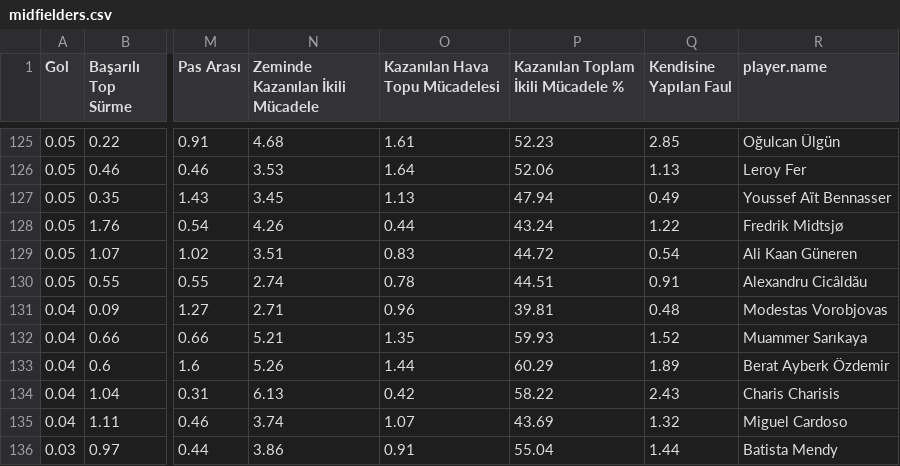
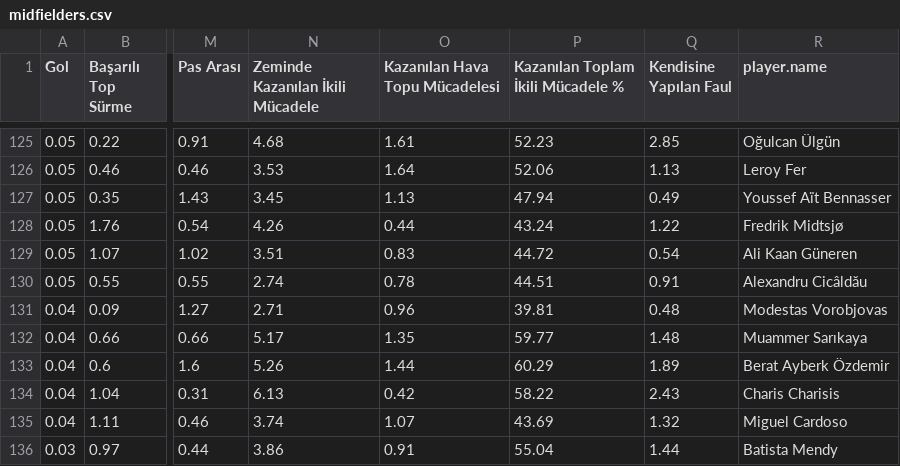
Before and after one commit to scatterradarcsv/csv_scatter_radar, a CSV file: midfielders.csv, drawn as a sheet; only a part is shown, gaps mark what is left out; the diff names each change by its address in the sheet, - before the commit and + after, or states it on an @@ line.

Commit message:
Updated midfielders.csv

```diff
--- a/midfielders.csv
+++ b/midfielders.csv
-N132 (Zeminde Kazanılan İkili Mücadele): 5.21
+N132 (Zeminde Kazanılan İkili Mücadele): 5.17
-P132: 59.93
+P132: 59.77
-Q132 (Kendisine Yapılan Faul): 1.52
+Q132 (Kendisine Yapılan Faul): 1.48
```
